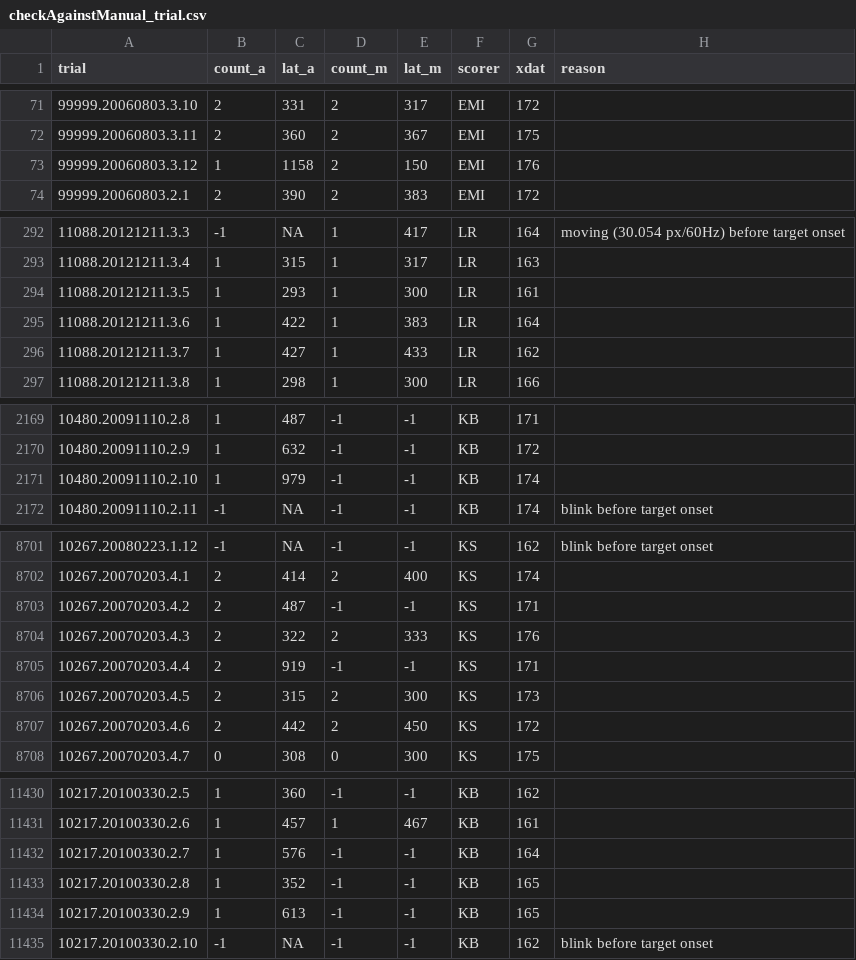
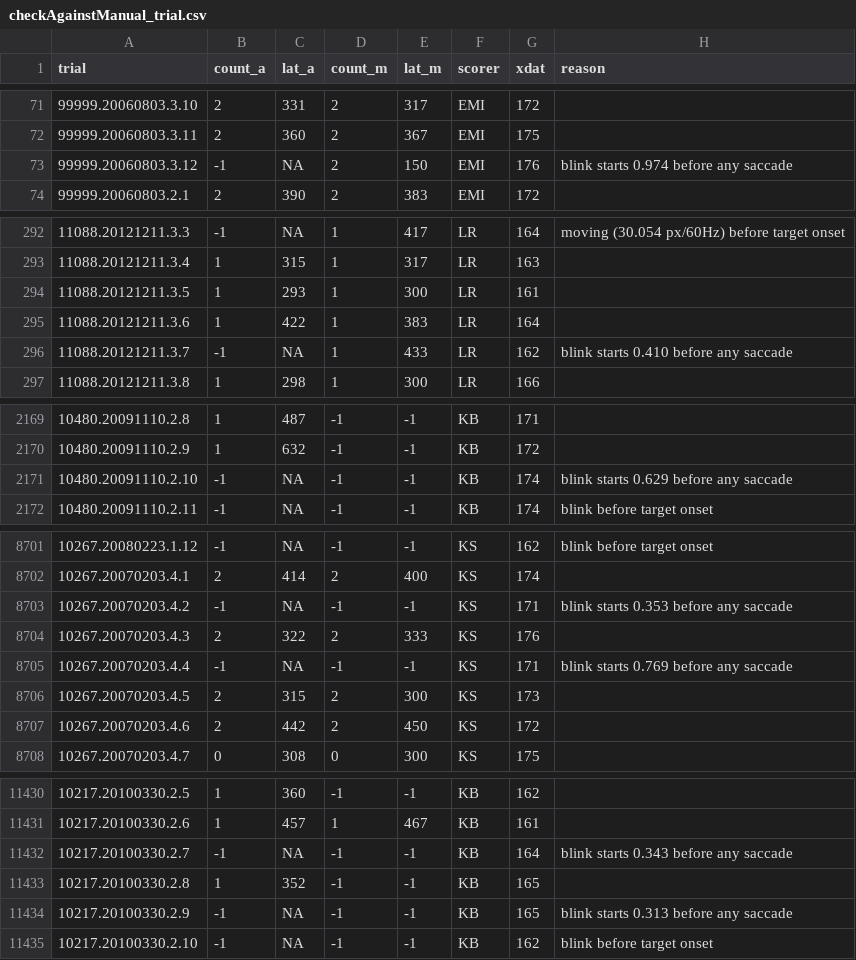
Before and after one commit to LabNeuroCogDevel/autoeyescore, a CSV file: antistate/results/checkAgainstManual_trial.csv, drawn as a sheet; only a part is shown, gaps mark what is left out; the diff covers the shown part only.

Commit message:
run and update results  - ignore catch trials in scanbars  - fix changes for the worse  - 1% of accuracy lost when ditching mismatched trials

```diff
--- a/antistate/results/checkAgainstManual_trial.csv
+++ b/antistate/results/checkAgainstManual_trial.csv
@@ -72,3 +72,3 @@ trial	count_a	lat_a	count_m	lat_m	scorer	xdat	reason
 99999.20060803.3.11	2	360	2	367	EMI	175	
-99999.20060803.3.12	1	1158	2	150	EMI	176	
+99999.20060803.3.12	-1	NA	2	150	EMI	176	blink starts 0.974 before any saccade
 99999.20060803.2.1	2	390	2	383	EMI	172	
@@ -295,3 +295,3 @@ trial	count_a	lat_a	count_m	lat_m	scorer	xdat	reason
 11088.20121211.3.6	1	422	1	383	LR	164	
-11088.20121211.3.7	1	427	1	433	LR	162	
+11088.20121211.3.7	-1	NA	1	433	LR	162	blink starts 0.410 before any saccade
 11088.20121211.3.8	1	298	1	300	LR	166	
@@ -2170,3 +2170,3 @@ trial	count_a	lat_a	count_m	lat_m	scorer	xdat	reason
 10480.20091110.2.9	1	632	-1	-1	KB	172	
-10480.20091110.2.10	1	979	-1	-1	KB	174	
+10480.20091110.2.10	-1	NA	-1	-1	KB	174	blink starts 0.629 before any saccade
 10480.20091110.2.11	-1	NA	-1	-1	KB	174	blink before target onset
@@ -8702,5 +8702,5 @@ trial	count_a	lat_a	count_m	lat_m	scorer	xdat	reason
 10267.20070203.4.1	2	414	2	400	KS	174	
-10267.20070203.4.2	2	487	-1	-1	KS	171	
+10267.20070203.4.2	-1	NA	-1	-1	KS	171	blink starts 0.353 before any saccade
 10267.20070203.4.3	2	322	2	333	KS	176	
-10267.20070203.4.4	2	919	-1	-1	KS	171	
+10267.20070203.4.4	-1	NA	-1	-1	KS	171	blink starts 0.769 before any saccade
 10267.20070203.4.5	2	315	2	300	KS	173	
@@ -11431,5 +11431,5 @@ trial	count_a	lat_a	count_m	lat_m	scorer	xdat	reason
 10217.20100330.2.6	1	457	1	467	KB	161	
-10217.20100330.2.7	1	576	-1	-1	KB	164	
+10217.20100330.2.7	-1	NA	-1	-1	KB	164	blink starts 0.343 before any saccade
 10217.20100330.2.8	1	352	-1	-1	KB	165	
-10217.20100330.2.9	1	613	-1	-1	KB	165	
+10217.20100330.2.9	-1	NA	-1	-1	KB	165	blink starts 0.313 before any saccade
 10217.20100330.2.10	-1	NA	-1	-1	KB	162	blink before target onset
```
Also changed, not shown: 59 edited cells elsewhere in this file, 22 other files.
